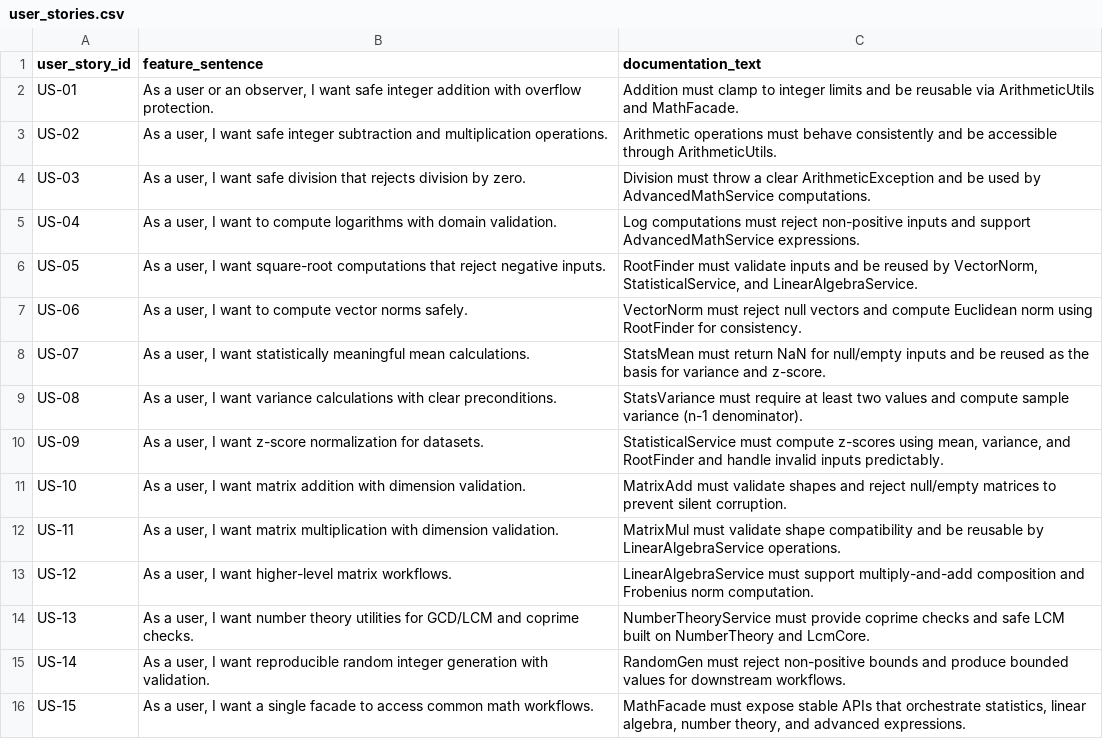
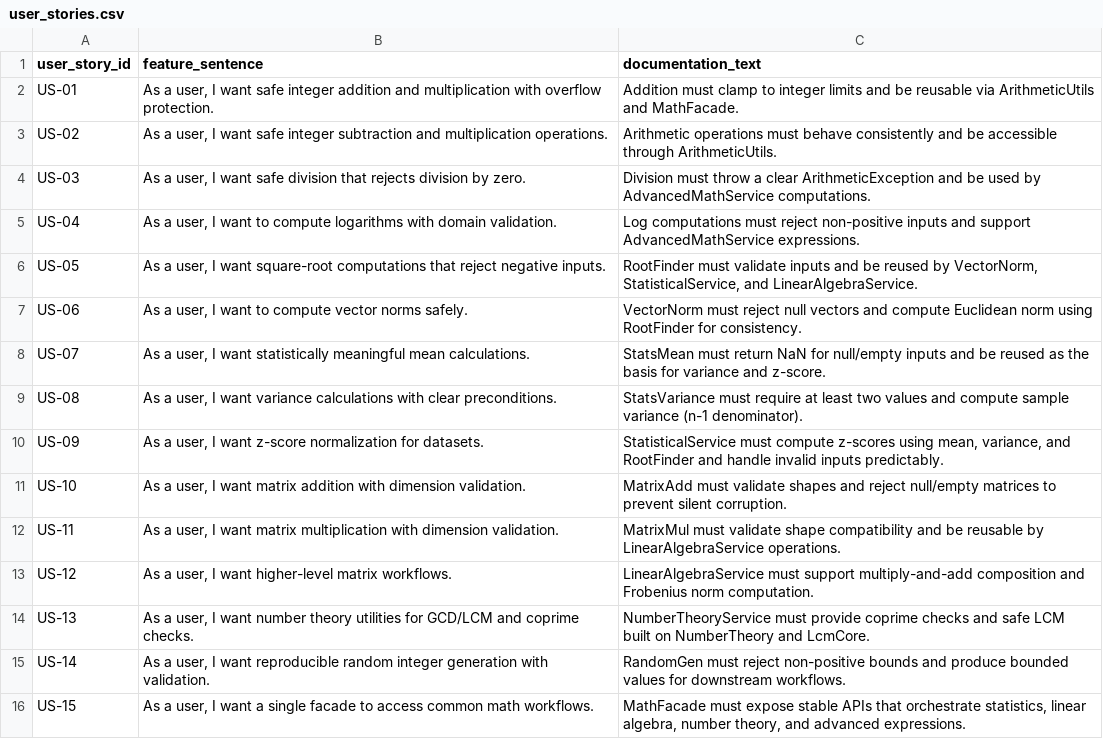
Before and after one commit to MoldovanAndrada/traceability_project, a CSV file: traceability_math_large - corect final/user_stories.csv, drawn as a sheet.

Commit message:
wnrov;n

```diff
--- a/traceability_math_large - corect final/user_stories.csv
+++ b/traceability_math_large - corect final/user_stories.csv
@@ -1,3 +1,3 @@
 user_story_id,feature_sentence,documentation_text
-US-01,"As a user or an observer, I want safe integer addition with overflow protection.",Addition must clamp to integer limits and be reusable via ArithmeticUtils and MathFacade.
+US-01,"As a user, I want safe integer addition and multiplication with overflow protection.",Addition must clamp to integer limits and be reusable via ArithmeticUtils and MathFacade.
 US-02,"As a user, I want safe integer subtraction and multiplication operations.",Arithmetic operations must behave consistently and be accessible through ArithmeticUtils.
```
